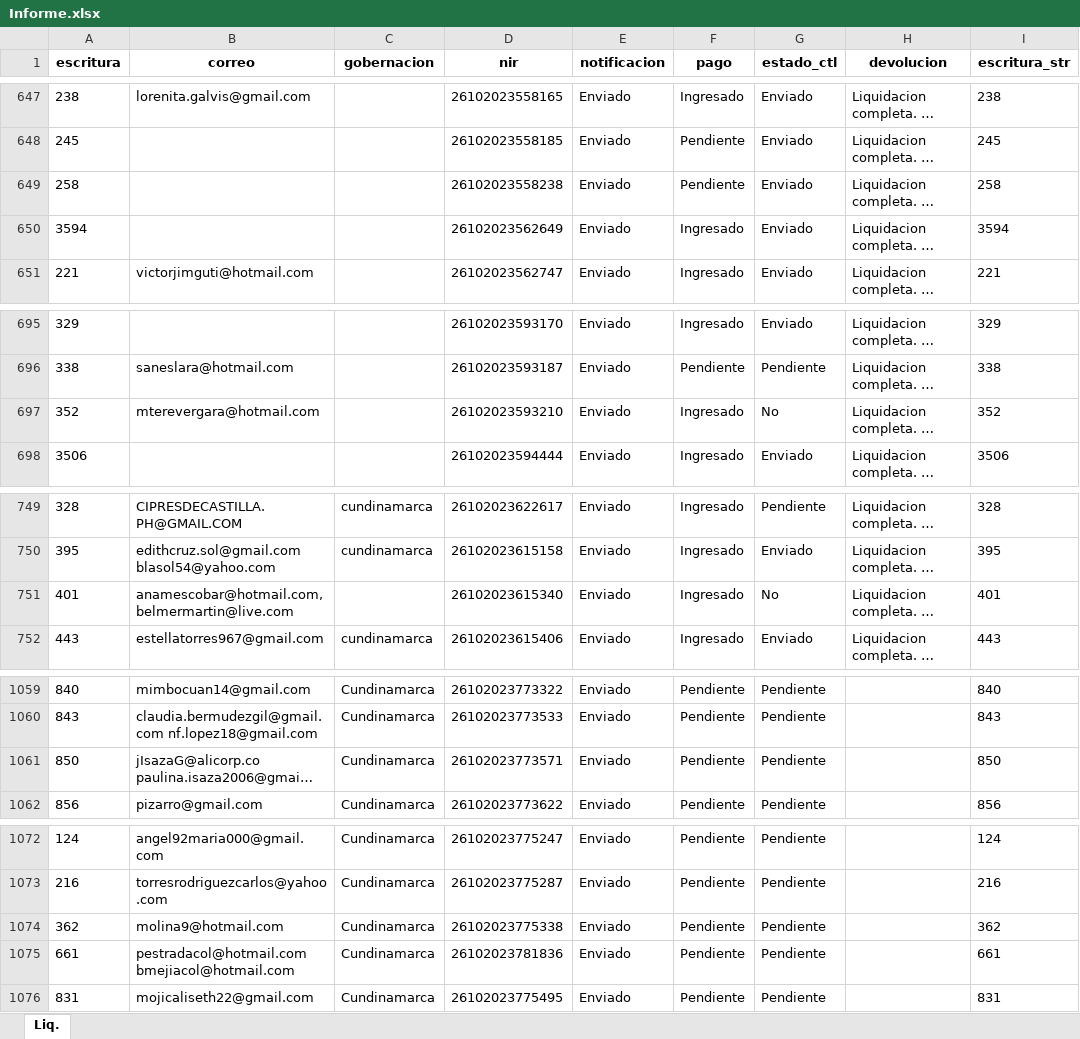
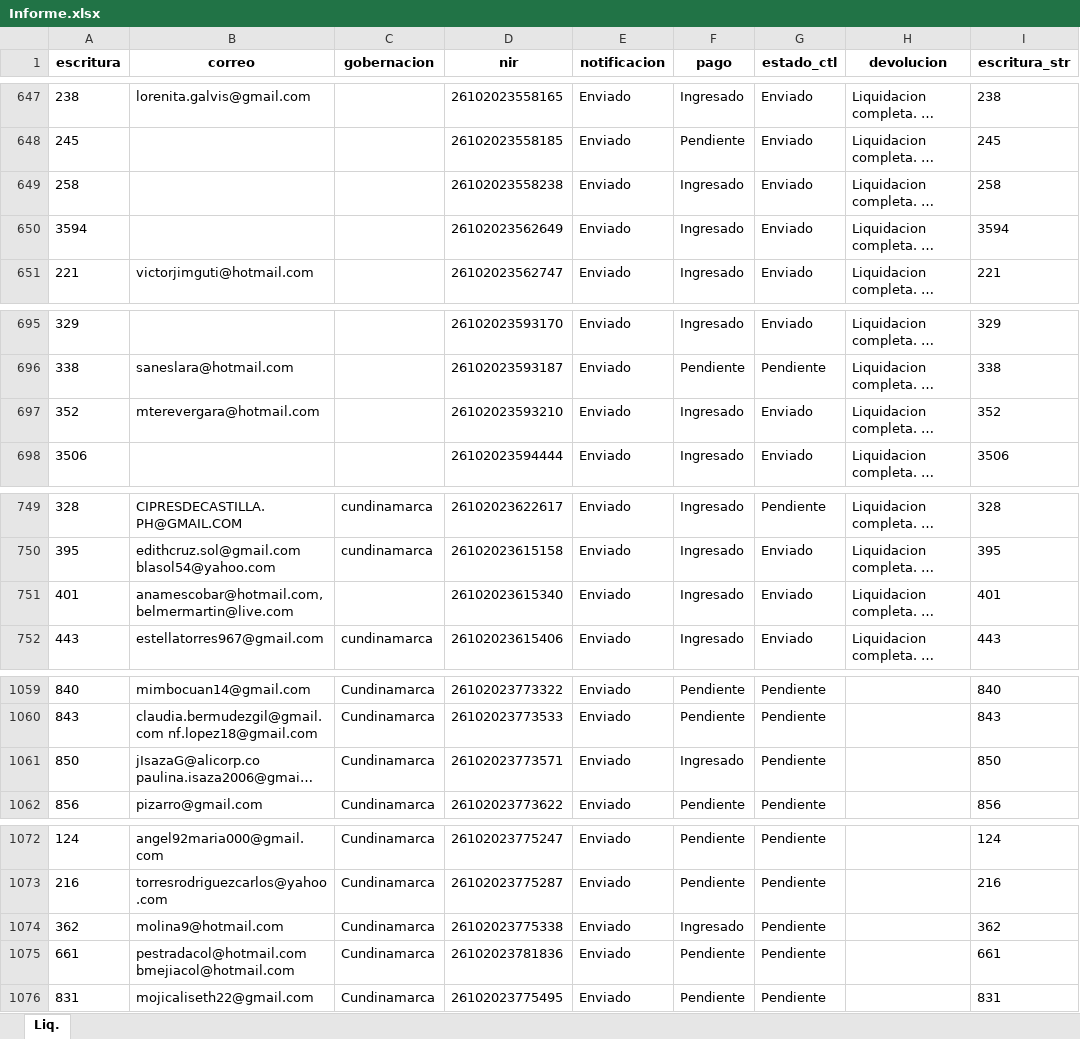
Before and after one commit to KrlitosProgramador/Proyecto_Notaria, an Excel workbook: Informe.xlsx, sheet Liq., drawn as a sheet; only a part is shown, gaps mark what is left out; long unchanged cells end in …; values as stored, in another font and other column widths than the file's, no borders; the diff covers the shown part only; the diff names each change by its address in the sheet, - before the commit and + after, or states it on an @@ line.

```diff
--- a/Informe.xlsx (sheet Liq.)
+++ b/Informe.xlsx (sheet Liq.)
-F649 (pago): Pendiente
+F649 (pago): Ingresado
-G697 (estado_ctl): No
+G697 (estado_ctl): Enviado
-G751 (estado_ctl): No
+G751 (estado_ctl): Enviado
-F1061 (pago): Pendiente
+F1061 (pago): Ingresado
-F1074 (pago): Pendiente
+F1074 (pago): Ingresado
```
Also changed, not shown: 4 added rows and 30 edited cells elsewhere in this sheet, 6 other files.
